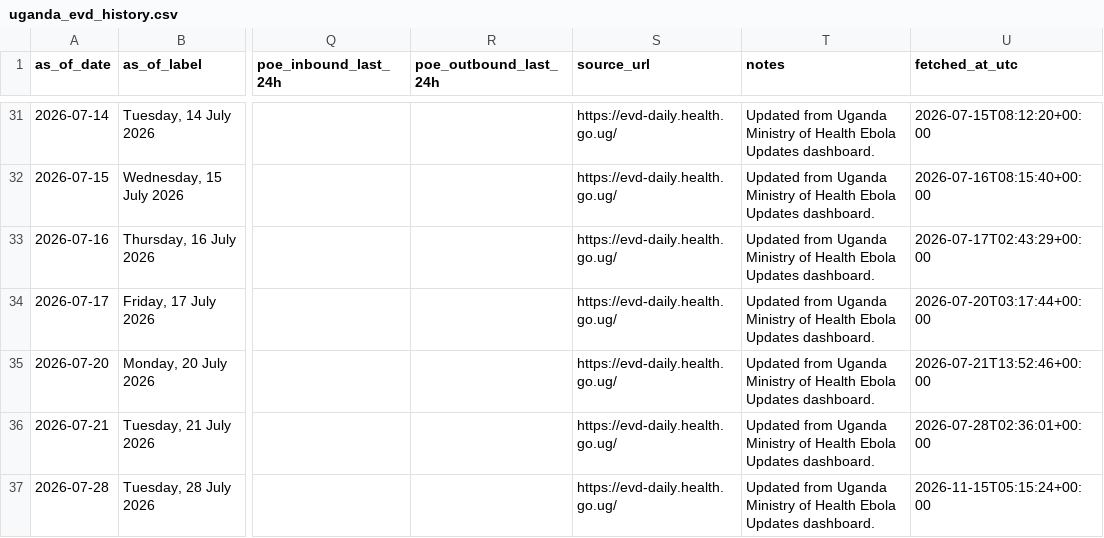
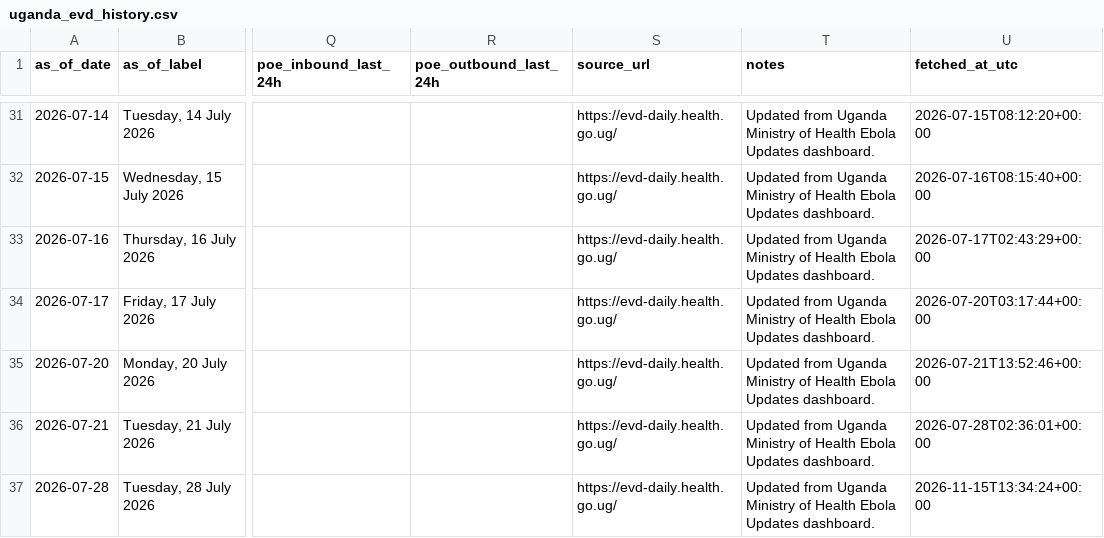
Before and after one commit to JIHS-DepEpi/drc_ebola2026, a CSV file: data/uganda_evd_history.csv, drawn as a sheet; only a part is shown, gaps mark what is left out; the diff names each change by its address in the sheet, - before the commit and + after, or states it on an @@ line.

```diff
--- a/data/uganda_evd_history.csv
+++ b/data/uganda_evd_history.csv
-U37 (fetched_at_utc): 2026-11-15T05:15:24+00:00
+U37 (fetched_at_utc): 2026-11-15T13:34:24+00:00
```
Also changed, not shown: 1 other file.
